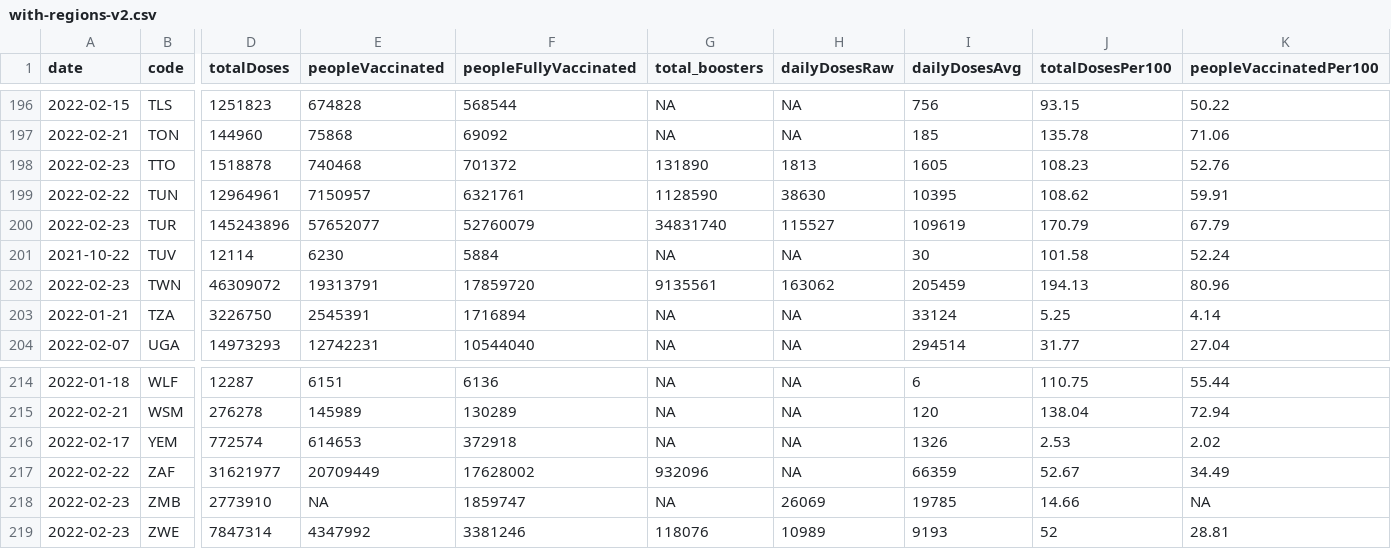
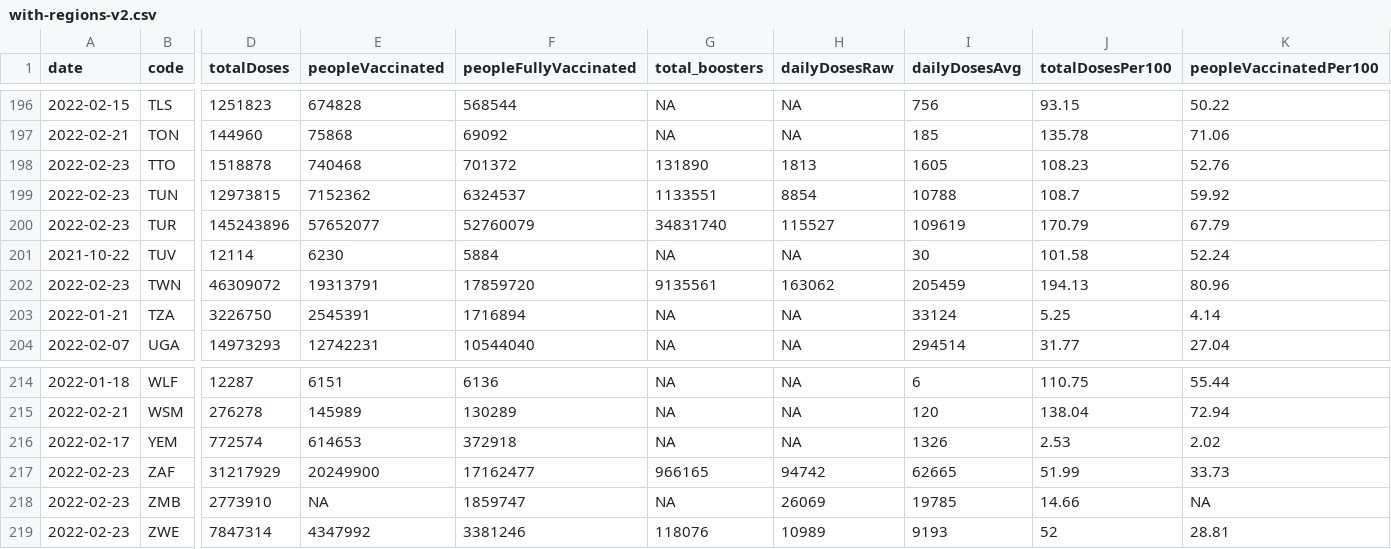
Before and after one commit to codecreative/covid-regional, a CSV file: with-regions-v2.csv, drawn as a sheet; only a part is shown, gaps mark what is left out; the diff covers the shown part only; the diff names each change by its address in the sheet, - before the commit and + after, or states it on an @@ line.

```diff
--- a/with-regions-v2.csv
+++ b/with-regions-v2.csv
-A199 (date): 2022-02-22
+A199 (date): 2022-02-23
-D199 (totalDoses): 12964961
+D199 (totalDoses): 12973815
-E199 (peopleVaccinated): 7150957
+E199 (peopleVaccinated): 7152362
-F199 (peopleFullyVaccinated): 6321761
+F199 (peopleFullyVaccinated): 6324537
-G199 (total_boosters): 1128590
+G199 (total_boosters): 1133551
-H199 (dailyDosesRaw): 38630
+H199 (dailyDosesRaw): 8854
-I199 (dailyDosesAvg): 10395
+I199 (dailyDosesAvg): 10788
-J199 (totalDosesPer100): 108.62
+J199 (totalDosesPer100): 108.7
-K199 (peopleVaccinatedPer100): 59.91
+K199 (peopleVaccinatedPer100): 59.92
-A217 (date): 2022-02-22
+A217 (date): 2022-02-23
-D217 (totalDoses): 31621977
+D217 (totalDoses): 31217929
-E217 (peopleVaccinated): 20709449
+E217 (peopleVaccinated): 20249900
-F217 (peopleFullyVaccinated): 17628002
+F217 (peopleFullyVaccinated): 17162477
-G217 (total_boosters): 932096
+G217 (total_boosters): 966165
-H217 (dailyDosesRaw): NA
+H217 (dailyDosesRaw): 94742
-I217 (dailyDosesAvg): 66359
+I217 (dailyDosesAvg): 62665
-J217 (totalDosesPer100): 52.67
+J217 (totalDosesPer100): 51.99
-K217 (peopleVaccinatedPer100): 34.49
+K217 (peopleVaccinatedPer100): 33.73
```
Also changed, not shown: 12 edited cells elsewhere in this file, with-regions-calculated.csv, with-regions.csv.
